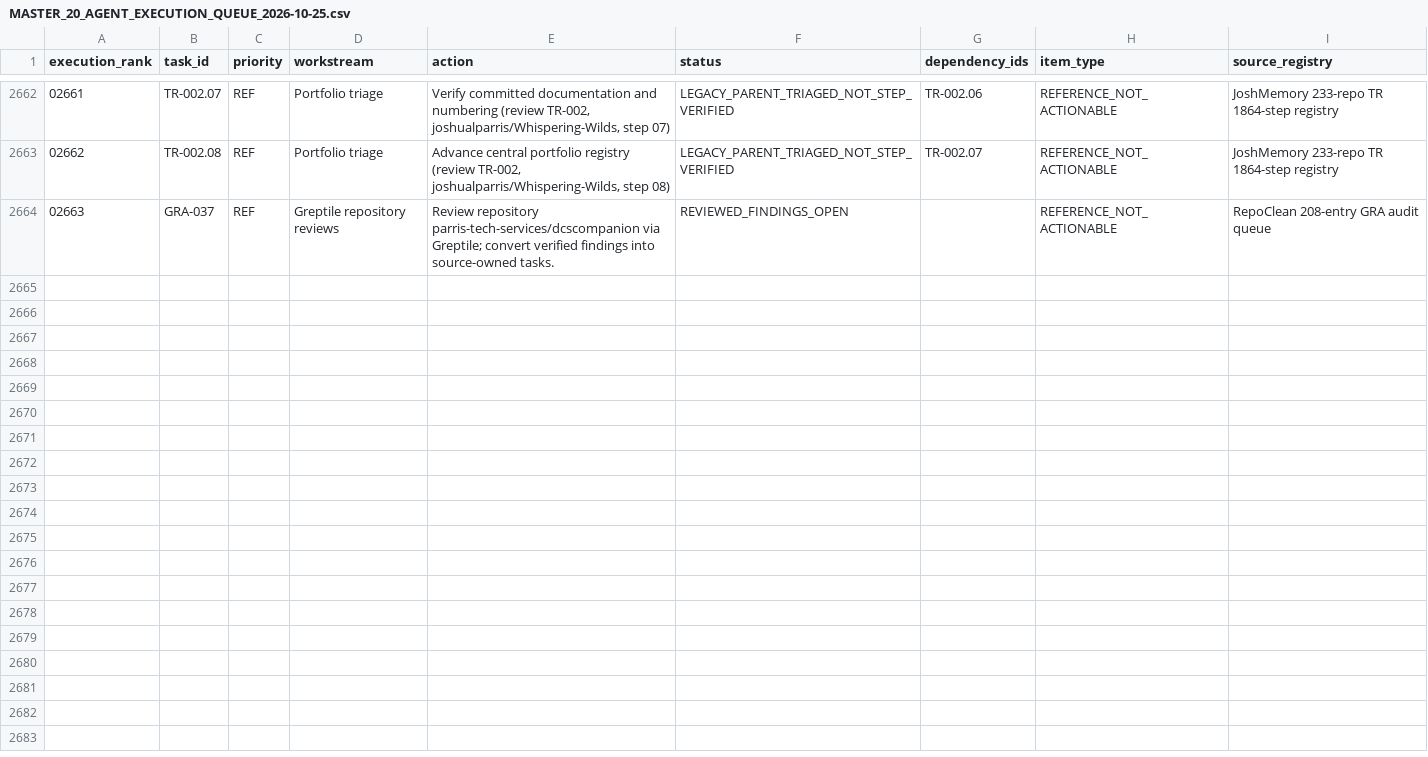
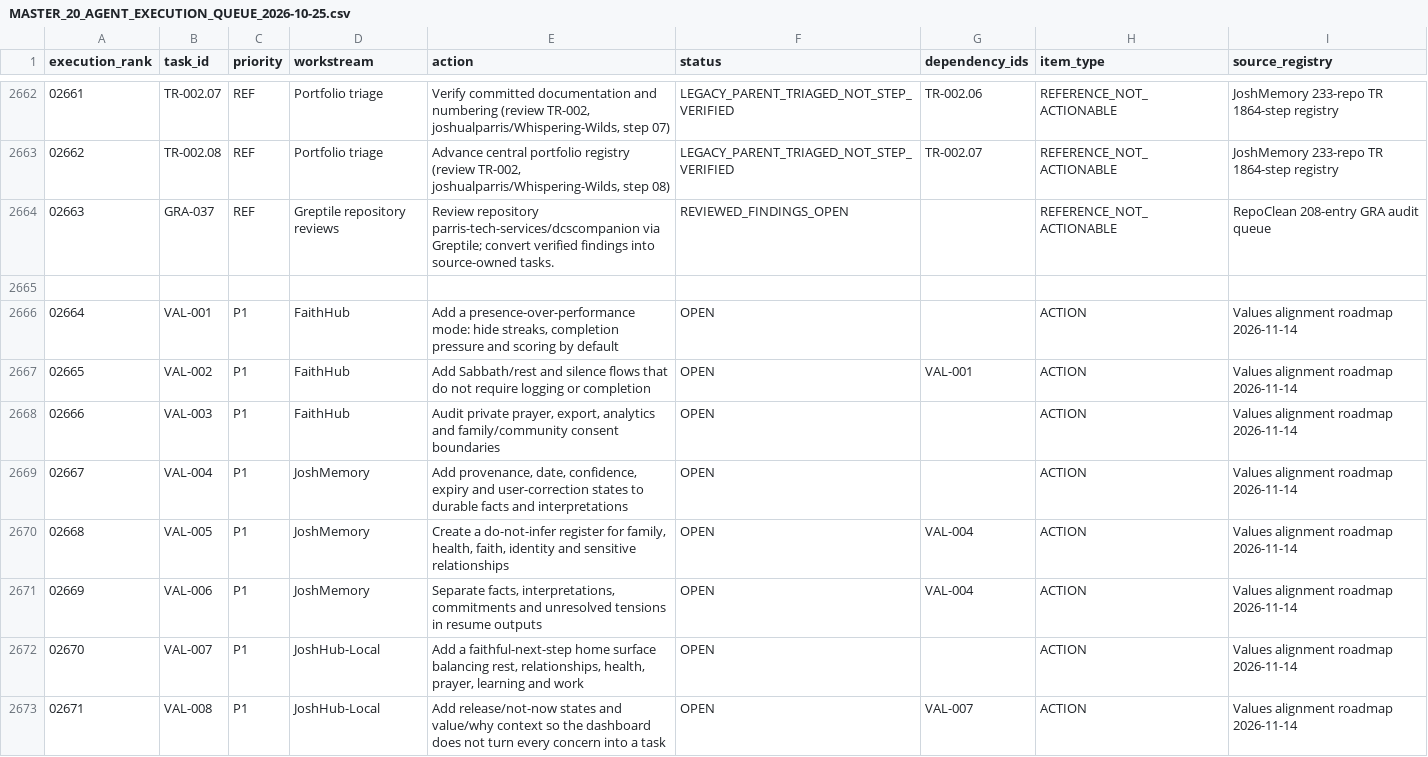
Before and after one commit to joshualparris/JoshMemory, a CSV file: docs/MASTER_20_AGENT_EXECUTION_QUEUE_2026-10-25.csv, drawn as a sheet; only a part is shown, gaps mark what is left out; the diff covers the shown part only.

Commit message:
tasks: add values alignment roadmap to master execution queue

```diff
--- a/docs/MASTER_20_AGENT_EXECUTION_QUEUE_2026-10-25.csv
+++ b/docs/MASTER_20_AGENT_EXECUTION_QUEUE_2026-10-25.csv
@@ -2664 +2664,10 @@ execution_rank,task_id,priority,workstream,action,status,dependency_ids,item_typ
 02663,GRA-037,REF,Greptile repository reviews,Review repository parris-tech-services/dcscompanion via Greptile; convert verified findings into source-owned tasks.,REVIEWED_FINDINGS_OPEN,,REFERENCE_NOT_ACTIONABLE,RepoClean 208-entry GRA audit queue
+
+02664,VAL-001,P1,FaithHub,"Add a presence-over-performance mode: hide streaks, completion pressure and scoring by default",OPEN,,ACTION,Values alignment roadmap 2026-11-14
+02665,VAL-002,P1,FaithHub,"Add Sabbath/rest and silence flows that do not require logging or completion",OPEN,VAL-001,ACTION,Values alignment roadmap 2026-11-14
+02666,VAL-003,P1,FaithHub,"Audit private prayer, export, analytics and family/community consent boundaries",OPEN,,ACTION,Values alignment roadmap 2026-11-14
+02667,VAL-004,P1,JoshMemory,"Add provenance, date, confidence, expiry and user-correction states to durable facts and interpretations",OPEN,,ACTION,Values alignment roadmap 2026-11-14
+02668,VAL-005,P1,JoshMemory,"Create a do-not-infer register for family, health, faith, identity and sensitive relationships",OPEN,VAL-004,ACTION,Values alignment roadmap 2026-11-14
+02669,VAL-006,P1,JoshMemory,"Separate facts, interpretations, commitments and unresolved tensions in resume outputs",OPEN,VAL-004,ACTION,Values alignment roadmap 2026-11-14
+02670,VAL-007,P1,JoshHub-Local,"Add a faithful-next-step home surface balancing rest, relationships, health, prayer, learning and work",OPEN,,ACTION,Values alignment roadmap 2026-11-14
+02671,VAL-008,P1,JoshHub-Local,"Add release/not-now states and value/why context so the dashboard does not turn every concern into a task",OPEN,VAL-007,ACTION,Values alignment roadmap 2026-11-14
```
Also changed, not shown: 8 added rows elsewhere in this file.
